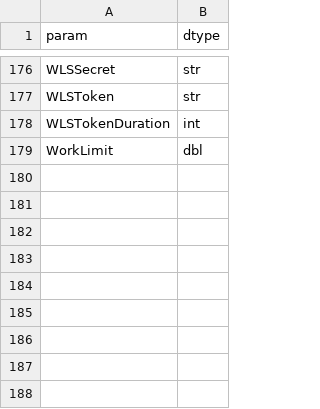
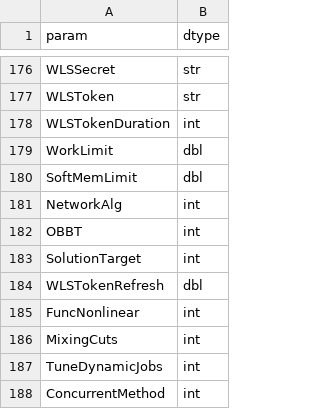
Before and after one commit to ykrist/rust-grb, a CSV file: build/params.csv, drawn as a sheet; only a part is shown, gaps mark what is left out; the diff names each change by its address in the sheet, - before the commit and + after, or states it on an @@ line.

Commit message:
feat: add parameters introduced in Gurobi 10 and 11

```diff
--- a/build/params.csv
+++ b/build/params.csv
+row 180: SoftMemLimit | dbl
+row 181: NetworkAlg | int
+row 182: OBBT | int
+row 183: SolutionTarget | int
+row 184: WLSTokenRefresh | dbl
+row 185: FuncNonlinear | int
+row 186: MixingCuts | int
+row 187: TuneDynamicJobs | int
+row 188: ConcurrentMethod | int
```
